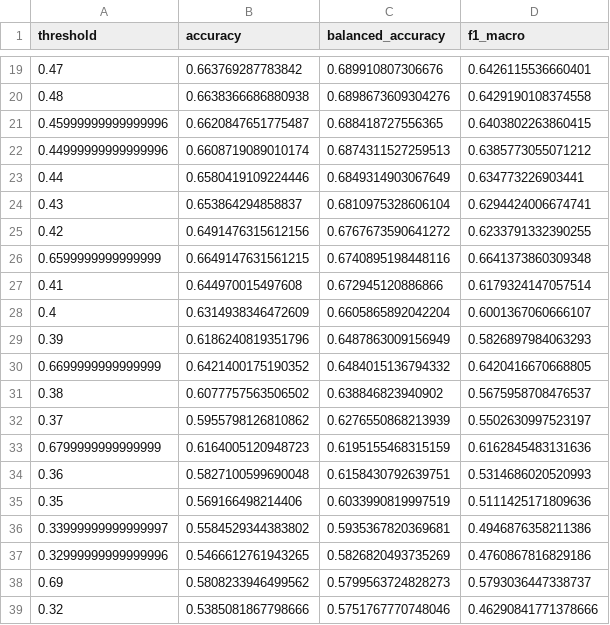
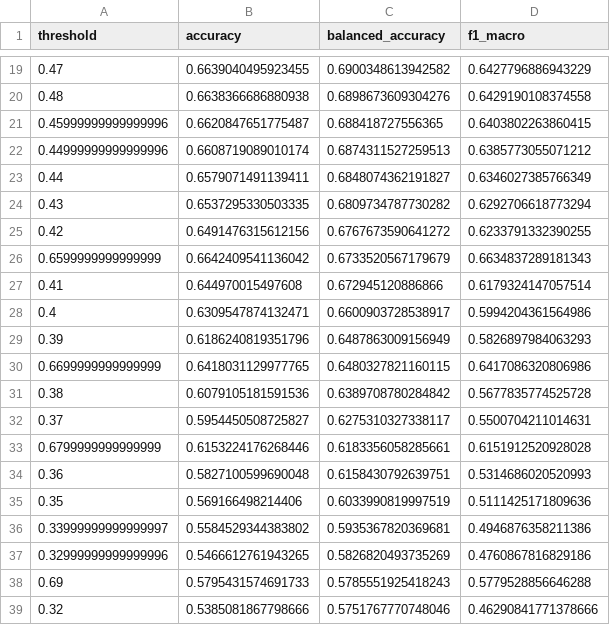
Before and after one commit to ChagasEng/dados_enose, a CSV file: extra trees/resultados/comparacoes/ajuste_limiar_extra_trees_validacao.csv, drawn as a sheet; only a part is shown, gaps mark what is left out; the diff covers the shown part only.

```diff
--- a/extra trees/resultados/comparacoes/ajuste_limiar_extra_trees_validacao.csv
+++ b/extra trees/resultados/comparacoes/ajuste_limiar_extra_trees_validacao.csv
@@ -19,2 +19,2 @@ threshold,accuracy,balanced_accuracy,f1_macro
-0.47,0.663769287783842,0.689910807306676,0.6426115536660401
+0.47,0.6639040495923455,0.6900348613942582,0.6427796886943229
 0.48,0.6638366686880938,0.6898673609304276,0.6429190108374558
@@ -22,13 +22,13 @@ threshold,accuracy,balanced_accuracy,f1_macro
 0.44999999999999996,0.6608719089010174,0.6874311527259513,0.6385773055071212
-0.44,0.6580419109224446,0.6849314903067649,0.634773226903441
-0.43,0.653864294858837,0.6810975328606104,0.6294424006674741
+0.44,0.6579071491139411,0.6848074362191827,0.6346027385766349
+0.43,0.6537295330503335,0.6809734787730282,0.6292706618773294
 0.42,0.6491476315612156,0.6767673590641272,0.6233791332390255
-0.6599999999999999,0.6649147631561215,0.6740895198448116,0.6641373860309348
+0.6599999999999999,0.6642409541136042,0.6733520567179679,0.6634837289181343
 0.41,0.644970015497608,0.672945120886866,0.6179324147057514
-0.4,0.6314938346472609,0.6605865892042204,0.6001367060666107
+0.4,0.6309547874132471,0.6600903728538917,0.5994204361564986
 0.39,0.6186240819351796,0.6487863009156949,0.5826897984063293
-0.6699999999999999,0.6421400175190352,0.6484015136794332,0.6420416670668805
-0.38,0.6077757563506502,0.638846823940902,0.5675958708476537
-0.37,0.5955798126810862,0.6276550868213939,0.5502630997523197
-0.6799999999999999,0.6164005120948723,0.6195155468315159,0.6162845483131636
+0.6699999999999999,0.6418031129977765,0.6480327821160115,0.6417086320806986
+0.38,0.6079105181591536,0.6389708780284842,0.5677835774525728
+0.37,0.5954450508725827,0.6275310327338117,0.5500704211014631
+0.6799999999999999,0.6153224176268446,0.6183356058285661,0.6151912520928028
 0.36,0.5827100599690048,0.6158430792639751,0.5314686020520993
@@ -37,3 +37,3 @@ threshold,accuracy,balanced_accuracy,f1_macro
 0.32999999999999996,0.5466612761943265,0.5826820493735269,0.4760867816829186
-0.69,0.5808233946499562,0.5799563724828273,0.5793036447338737
+0.69,0.5795431574691733,0.5785551925418243,0.5779528856646288
 0.32,0.5385081867798666,0.5751767770748046,0.46290841771378666
```
Also changed, not shown: 1 added row, 1 removed row and 51 edited cells elsewhere in this file, 10 other files.
